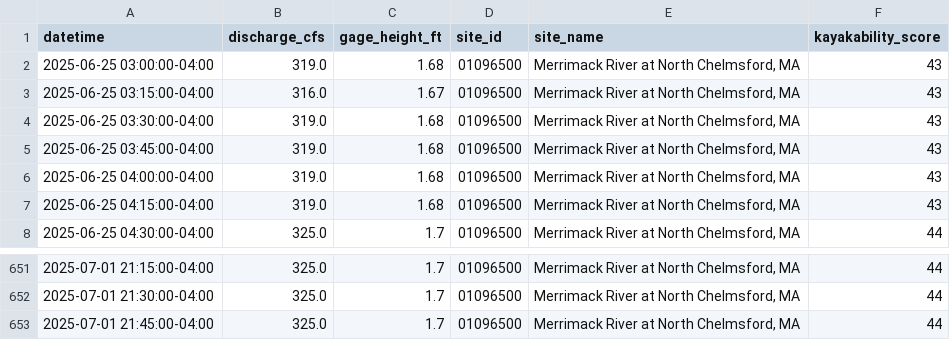
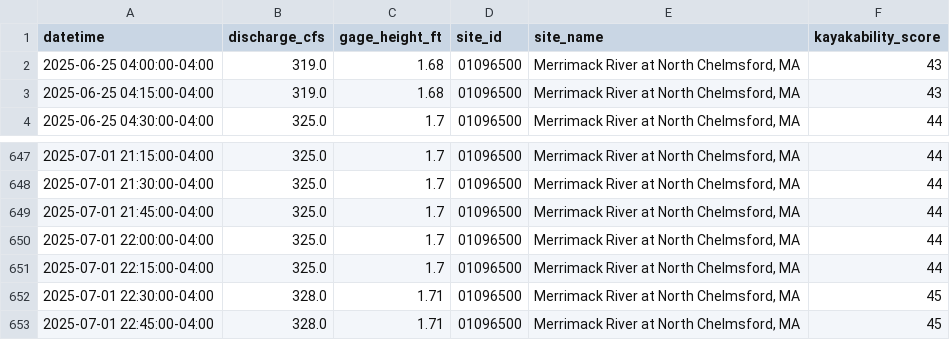
Before and after one commit to tjnolan319/kayakability-dashboard, a CSV file: kayak_forecast_data/01096500_historical.csv, drawn as a sheet; only a part is shown, gaps mark what is left out; removed rows and columns are numbered as before the commit, all else as after; the diff names each change by its address in the sheet, - before the commit and + after, or states it on an @@ line.

```diff
--- a/kayak_forecast_data/01096500_historical.csv
+++ b/kayak_forecast_data/01096500_historical.csv
-row 2: 2025-06-25 03:00:00-04:00 | 319.0 | 1.68 | 01096500 | Merrimack River at North Chelmsford, MA | 43
-row 3: 2025-06-25 03:15:00-04:00 | 316.0 | 1.67 | 01096500 | Merrimack River at North Chelmsford, MA | 43
-row 4: 2025-06-25 03:30:00-04:00 | 319.0 | 1.68 | 01096500 | Merrimack River at North Chelmsford, MA | 43
-row 5: 2025-06-25 03:45:00-04:00 | 319.0 | 1.68 | 01096500 | Merrimack River at North Chelmsford, MA | 43
+row 650: 2025-07-01 22:00:00-04:00 | 325.0 | 1.7 | 01096500 | Merrimack River at North Chelmsford, MA | 44
+row 651: 2025-07-01 22:15:00-04:00 | 325.0 | 1.7 | 01096500 | Merrimack River at North Chelmsford, MA | 44
+row 652: 2025-07-01 22:30:00-04:00 | 328.0 | 1.71 | 01096500 | Merrimack River at North Chelmsford, MA | 45
+row 653: 2025-07-01 22:45:00-04:00 | 328.0 | 1.71 | 01096500 | Merrimack River at North Chelmsford, MA | 45
```
Also changed, not shown: kayak_forecast_data/01094000_historical.csv, kayak_forecast_data/01100000_historical.csv, 5 other files.
